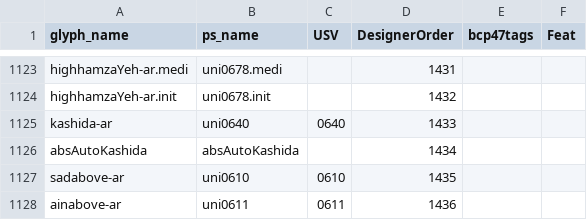
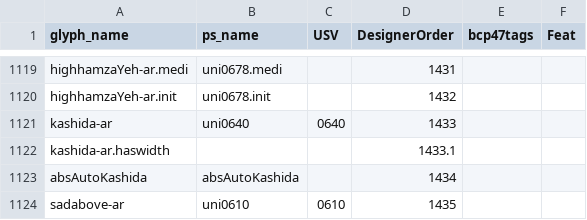
Before and after one commit to silnrsi/font-scheherazade, a CSV file: source/glyph_data.csv, drawn as a sheet; only a part is shown, gaps mark what is left out; the shorter side is filled out with more unchanged rows; the diff covers the shown part only; the diff names each change by its address in the sheet, - before the commit and + after, or states it on an @@ line.

```diff
--- a/source/glyph_data.csv
+++ b/source/glyph_data.csv
+row 1122: kashida-ar.haswidth |  |  | 1433.1
```
Also changed, not shown: 3 added rows, 6 removed rows and 5 edited cells elsewhere in this file.
